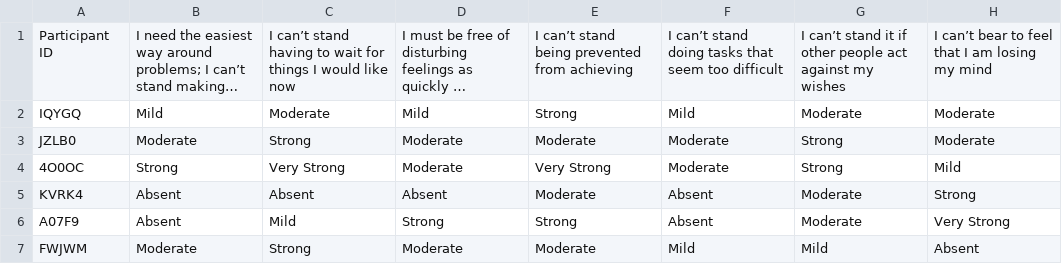
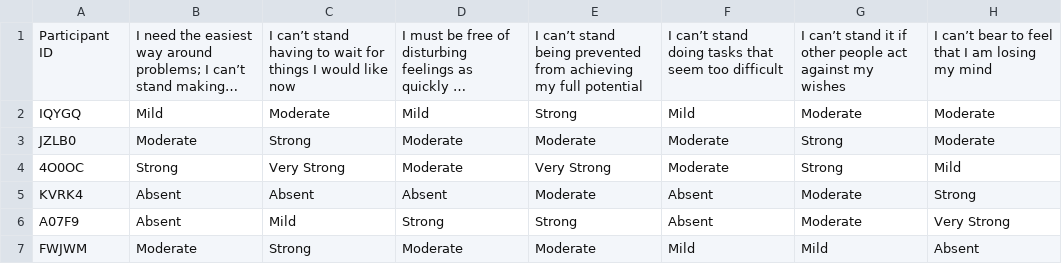
Before and after one commit to Terascale-All-sensing-Research-Studio/vr-queue-waiting-dataset, a CSV file: FDS/post_fds.csv, drawn as a sheet; only a part is shown; long unchanged cells end in …; the diff names each change by its address in the sheet, - before the commit and + after, or states it on an @@ line.

Commit message:
Update post_fds.csv

```diff
--- a/FDS/post_fds.csv
+++ b/FDS/post_fds.csv
-E1: …from achieving
+E1: …from achieving my full potential
```
